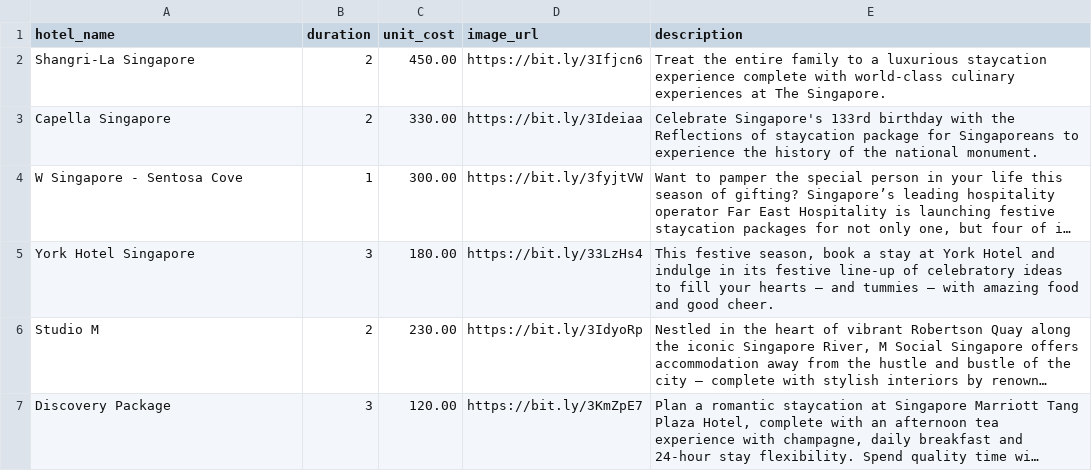
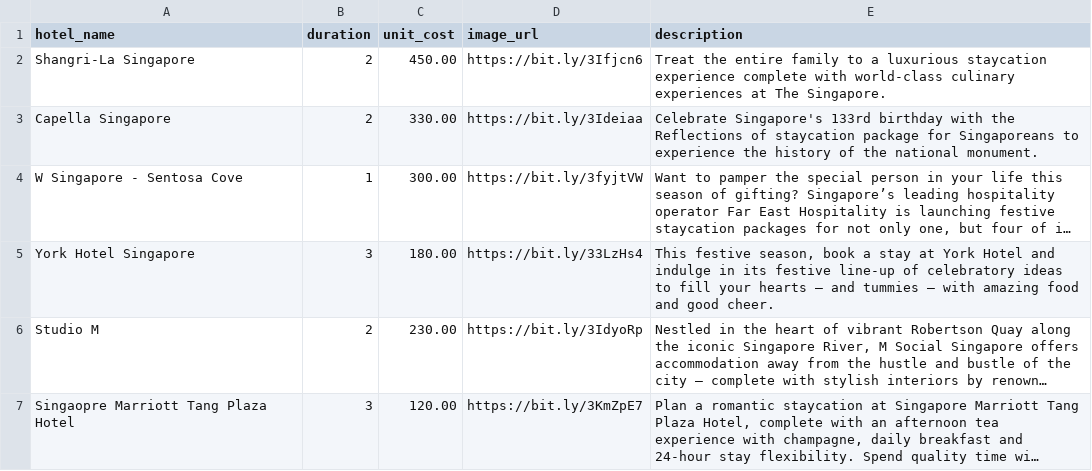
Before and after one commit to paulhjwu/staycationY, a CSV file: app/assets/js/staycation.csv, drawn as a sheet; long unchanged cells end in …; the diff names each change by its address in the sheet, - before the commit and + after, or states it on an @@ line.

Commit message:
After moving to new Laptop

```diff
--- a/app/assets/js/staycation.csv
+++ b/app/assets/js/staycation.csv
-A7 (hotel_name): Discovery Package
+A7 (hotel_name): Singaopre Marriott Tang Plaza Hotel
```
